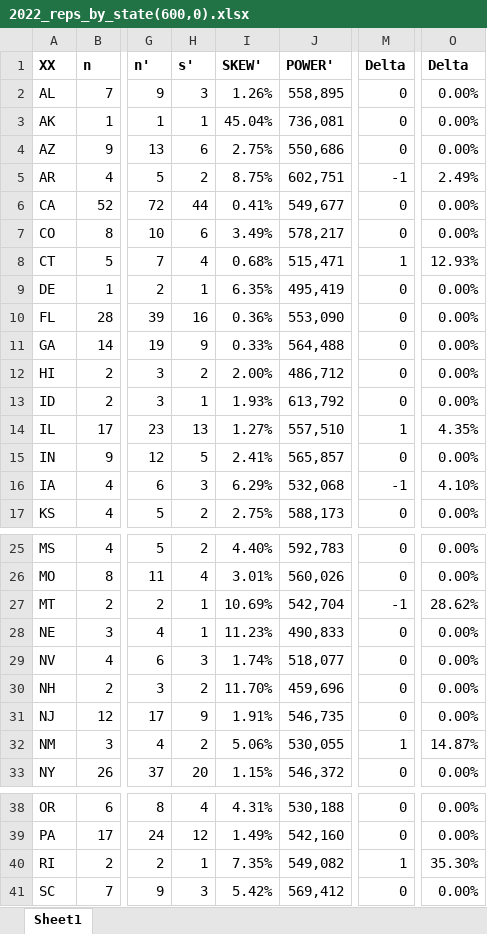
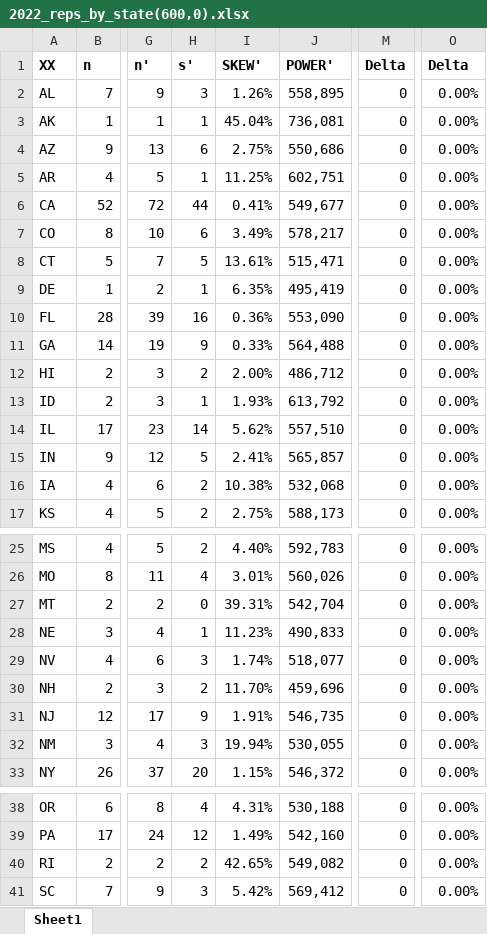
Before and after one commit to alecramsay/MM2, an Excel workbook: results/2022_reps_by_state(600,0).xlsx, sheet Sheet1, drawn as a sheet; only a part is shown, gaps mark what is left out; values as stored, in another font and other column widths than the file's, no borders; conditional formats not drawn; the diff names each change by its address in the sheet, - before the commit and + after, or states it on an @@ line.

```diff
--- a/results/2022_reps_by_state(600,0).xlsx (sheet Sheet1)
+++ b/results/2022_reps_by_state(600,0).xlsx (sheet Sheet1)
-H5: 2
+H5: 1
-I5: 8.75%
+I5: 11.25%
-M5: -1
+M5: 0
-O5: 2.49%
+O5: 0.00%
-H8: 4
+H8: 5
-I8: 0.68%
+I8: 13.61%
-M8: 1
+M8: 0
-O8: 12.93%
+O8: 0.00%
-H14: 13
+H14: 14
-I14: 1.27%
+I14: 5.62%
-M14: 1
+M14: 0
-O14: 4.35%
+O14: 0.00%
-H16: 3
+H16: 2
-I16: 6.29%
+I16: 10.38%
-M16: -1
+M16: 0
-O16: 4.10%
+O16: 0.00%
-H27: 1
+H27: 0
-I27: 10.69%
+I27: 39.31%
-M27: -1
+M27: 0
-O27: 28.62%
+O27: 0.00%
-H32: 2
+H32: 3
-I32: 5.06%
+I32: 19.94%
-M32: 1
+M32: 0
-O32: 14.87%
+O32: 0.00%
-H40: 1
+H40: 2
-I40: 7.35%
+I40: 42.65%
-M40: 1
+M40: 0
-O40: 35.30%
+O40: 0.00%
```
Also changed, not shown: 6 other files.
